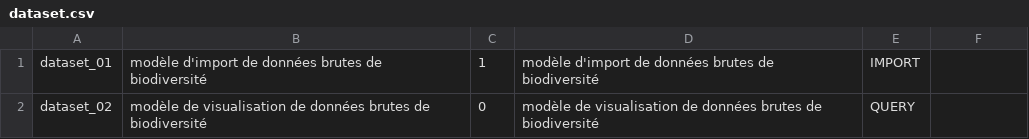
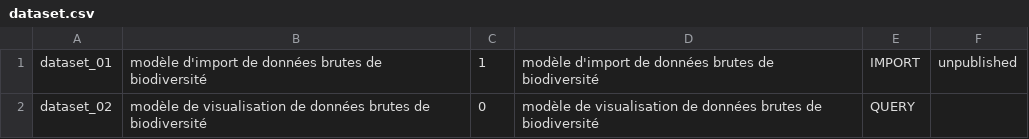
Before and after one commit to SINP-GINCO/dlb, a CSV file: database/init/metadata/dataset.csv, drawn as a sheet; the diff names each change by its address in the sheet, - before the commit and + after, or states it on an @@ line.

```diff
--- a/database/init/metadata/dataset.csv
+++ b/database/init/metadata/dataset.csv
-F1: (empty)
+F1: unpublished
```
Also changed, not shown: 10 other files.
